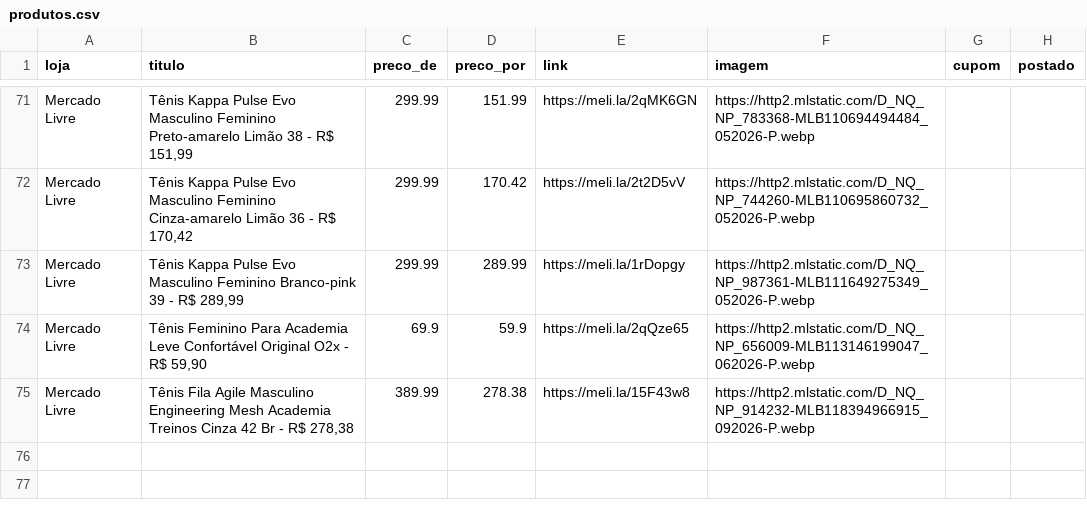
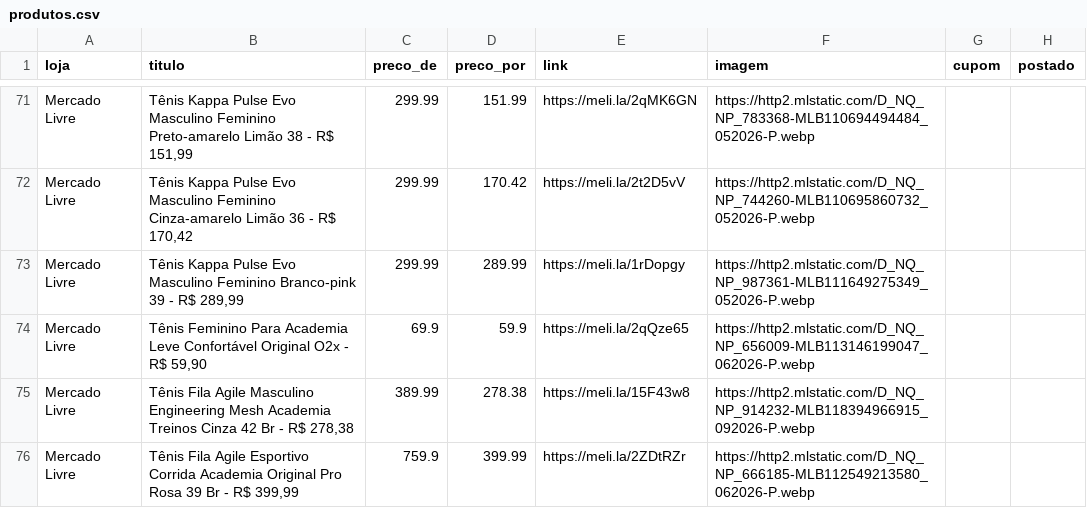
Before and after one commit to sidneifs/promo, a CSV file: produtos.csv, drawn as a sheet; only a part is shown, gaps mark what is left out.

Commit message:
atualiza produtos 2026-11-04 18:03

```diff
--- a/produtos.csv
+++ b/produtos.csv
@@ -75 +75,2 @@ Mercado Livre,"Tênis Feminino Para Academia Leve Confortável Original O2x - R$
 Mercado Livre,"Tênis Fila Agile Masculino Engineering Mesh Academia Treinos Cinza 42 Br - R$ 278,38",389.99,278.38,https://meli.la/15F43w8,https://http2.mlstatic.com/D_NQ_NP_914232-MLB118394966915_092026-P.webp,,
+Mercado Livre,"Tênis Fila Agile Esportivo Corrida Academia Original Pro Rosa 39 Br - R$ 399,99",759.9,399.99,https://meli.la/2ZDtRZr,https://http2.mlstatic.com/D_NQ_NP_666185-MLB112549213580_062026-P.webp,,
```
